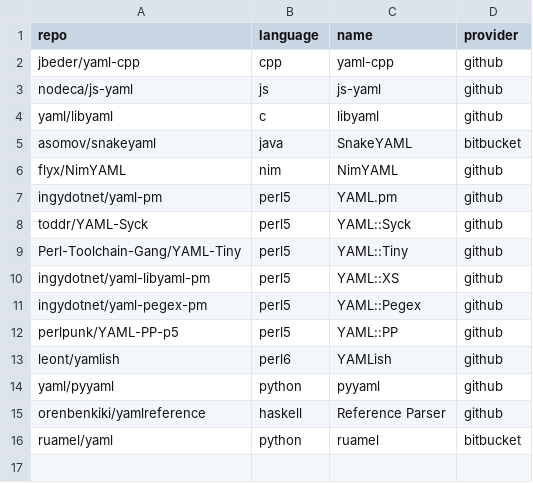
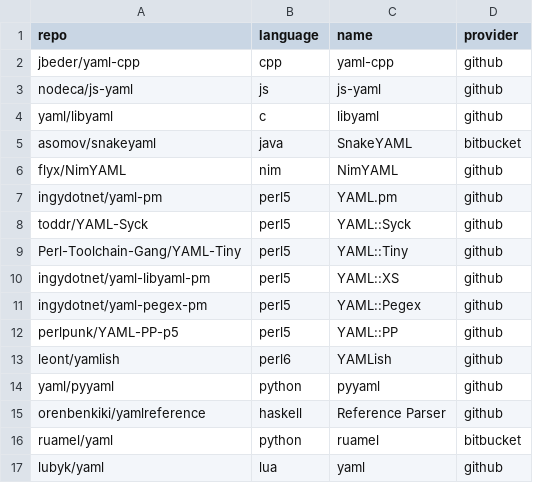
Before and after one commit to yaml/yaml-editor, a CSV file: share/frameworks.csv, drawn as a sheet.

```diff
--- a/share/frameworks.csv
+++ b/share/frameworks.csv
@@ -16 +16,2 @@ orenbenkiki/yamlreference,haskell,Reference Parser,github
 ruamel/yaml,python,ruamel,bitbucket
+lubyk/yaml,lua,yaml,github
```
Also changed, not shown: share/emitters.csv, 4 other files.
